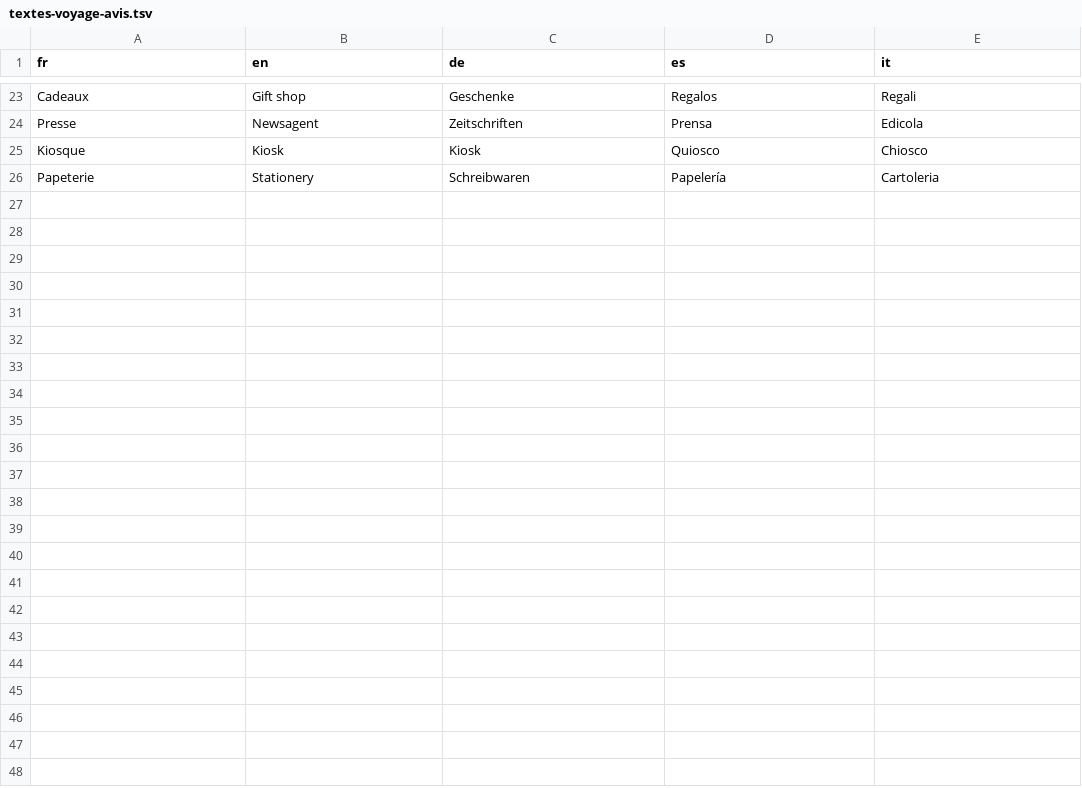
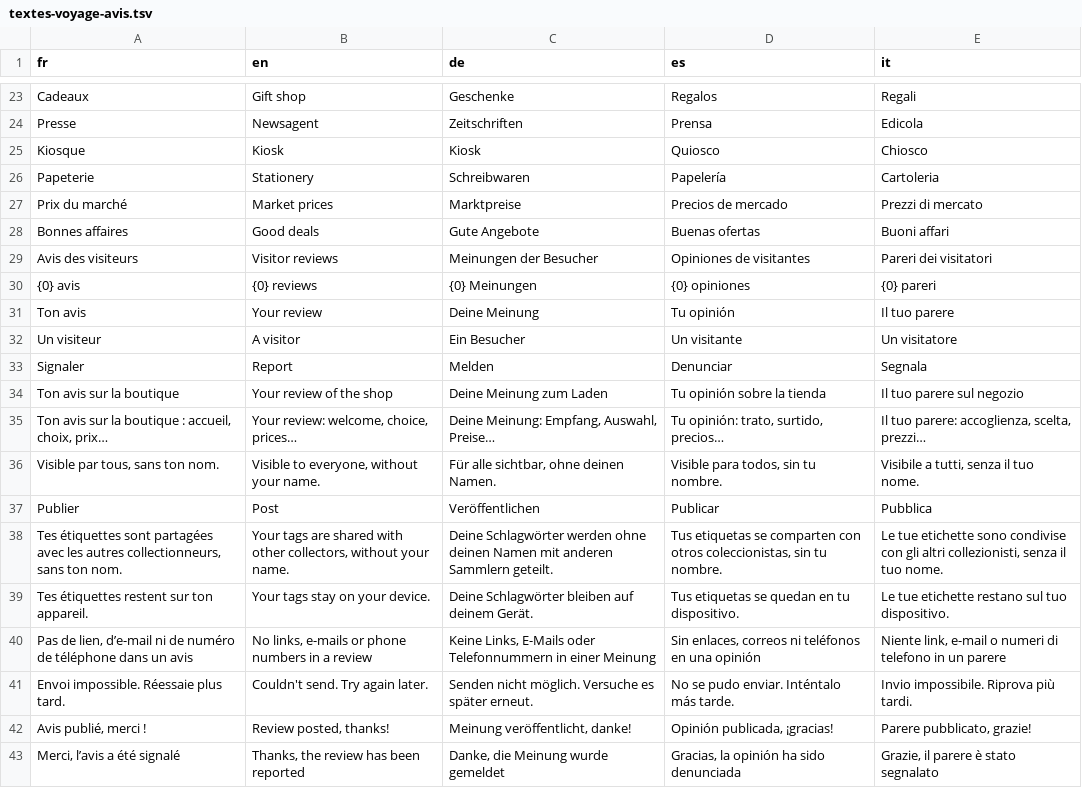
Before and after one commit to blevdosmiles/callit, a TSV file: i18n/textes-voyage-avis.tsv, drawn as a sheet; only a part is shown, gaps mark what is left out; the diff names each change by its address in the sheet, - before the commit and + after, or states it on an @@ line.

```diff
--- a/i18n/textes-voyage-avis.tsv
+++ b/i18n/textes-voyage-avis.tsv
+row 27: Prix du marché | Market prices | Marktpreise | Precios de mercado | Prezzi di mercato
+row 28: Bonnes affaires | Good deals | Gute Angebote | Buenas ofertas | Buoni affari
+row 29: Avis des visiteurs | Visitor reviews | Meinungen der Besucher | Opiniones de visitantes | Pareri dei visitatori
+row 30: {0} avis | {0} reviews | {0} Meinungen | {0} opiniones | {0} pareri
+row 31: Ton avis | Your review | Deine Meinung | Tu opinión | Il tuo parere
+row 32: Un visiteur | A visitor | Ein Besucher | Un visitante | Un visitatore
+row 33: Signaler | Report | Melden | Denunciar | Segnala
+row 34: Ton avis sur la boutique | Your review of the shop | Deine Meinung zum Laden | Tu opinión sobre la tienda | Il tuo parere sul negozio
+row 35: Ton avis sur la boutique : accueil, choix, prix… | Your review: welcome, choice, prices… | Deine Meinung: Empfang, Auswahl, Preise… | Tu opinión: trato, surtido, precios… | Il tuo parere: accoglienza, scelta, prezzi…
+row 36: Visible par tous, sans ton nom. | Visible to everyone, without your name. | Für alle sichtbar, ohne deinen Namen. | Visible para todos, sin tu nombre. | Visibile a tutti, senza il tuo nome.
+row 37: Publier | Post | Veröffentlichen | Publicar | Pubblica
+row 38: Tes étiquettes sont partagées avec les autres collectionneurs, sans ton nom. | Your tags are shared with other collectors, without your name. | Deine Schlagwörter werden ohne deinen Namen mit anderen Sammlern geteilt. | Tus etiquetas se comparten con otros coleccionistas, sin tu nombre. | Le tue etichette sono condivise con gli altri collezionisti, senza il tuo nome.
+row 39: Tes étiquettes restent sur ton appareil. | Your tags stay on your device. | Deine Schlagwörter bleiben auf deinem Gerät. | Tus etiquetas se quedan en tu dispositivo. | Le tue etichette restano sul tuo dispositivo.
+row 40: Pas de lien, d’e-mail ni de numéro de téléphone dans un avis | No links, e-mails or phone numbers in a review | Keine Links, E-Mails oder Telefonnummern in einer Meinung | Sin enlaces, correos ni teléfonos en una opinión | Niente link, e-mail o numeri di telefono in un parere
+row 41: Envoi impossible. Réessaie plus tard. | Couldn't send. Try again later. | Senden nicht möglich. Versuche es später erneut. | No se pudo enviar. Inténtalo más tarde. | Invio impossibile. Riprova più tardi.
+row 42: Avis publié, merci ! | Review posted, thanks! | Meinung veröffentlicht, danke! | Opinión publicada, ¡gracias! | Parere pubblicato, grazie!
+row 43: Merci, l’avis a été signalé | Thanks, the review has been reported | Danke, die Meinung wurde gemeldet | Gracias, la opinión ha sido denunciada | Grazie, il parere è stato segnalato
```
Also changed, not shown: 11 other files.
